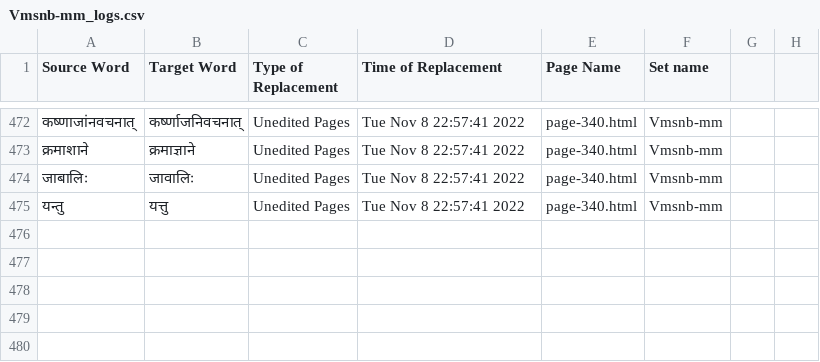
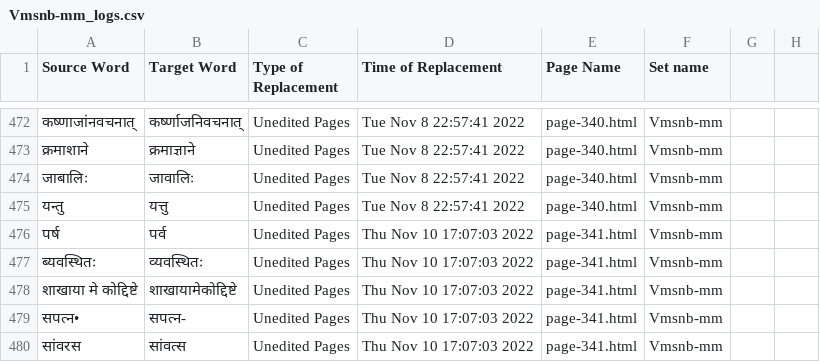
Before and after one commit to TeamOCR-IITB/Vmsnb-mm, a CSV file: Vmsnb-mm_logs.csv, drawn as a sheet; only a part is shown, gaps mark what is left out; the diff names each change by its address in the sheet, - before the commit and + after, or states it on an @@ line.

```diff
--- a/Vmsnb-mm_logs.csv
+++ b/Vmsnb-mm_logs.csv
+row 476: पर्ष | पर्व | Unedited Pages | Thu Nov 10 17:07:03 2022 | page-341.html | Vmsnb-mm
+row 477: ब्यवस्थितः | व्यवस्थितः | Unedited Pages | Thu Nov 10 17:07:03 2022 | page-341.html | Vmsnb-mm
+row 478: शाखाया मे कोद्दिष्टे | शाखायामेकोद्दिष्टे | Unedited Pages | Thu Nov 10 17:07:03 2022 | page-341.html | Vmsnb-mm
+row 479: सपत्न• | सपत्न- | Unedited Pages | Thu Nov 10 17:07:03 2022 | page-341.html | Vmsnb-mm
+row 480: सांवरस | सांवत्स | Unedited Pages | Thu Nov 10 17:07:03 2022 | page-341.html | Vmsnb-mm
```
Also changed, not shown: Comments/AverageAccuracies.csv, 8 other files.
